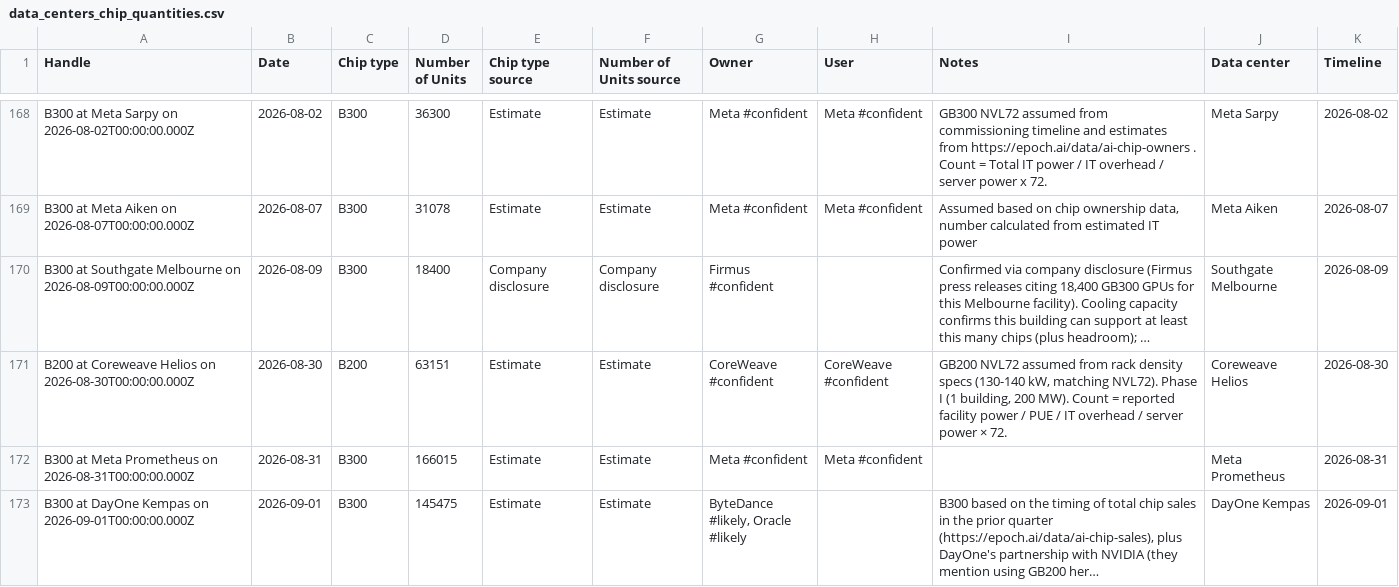
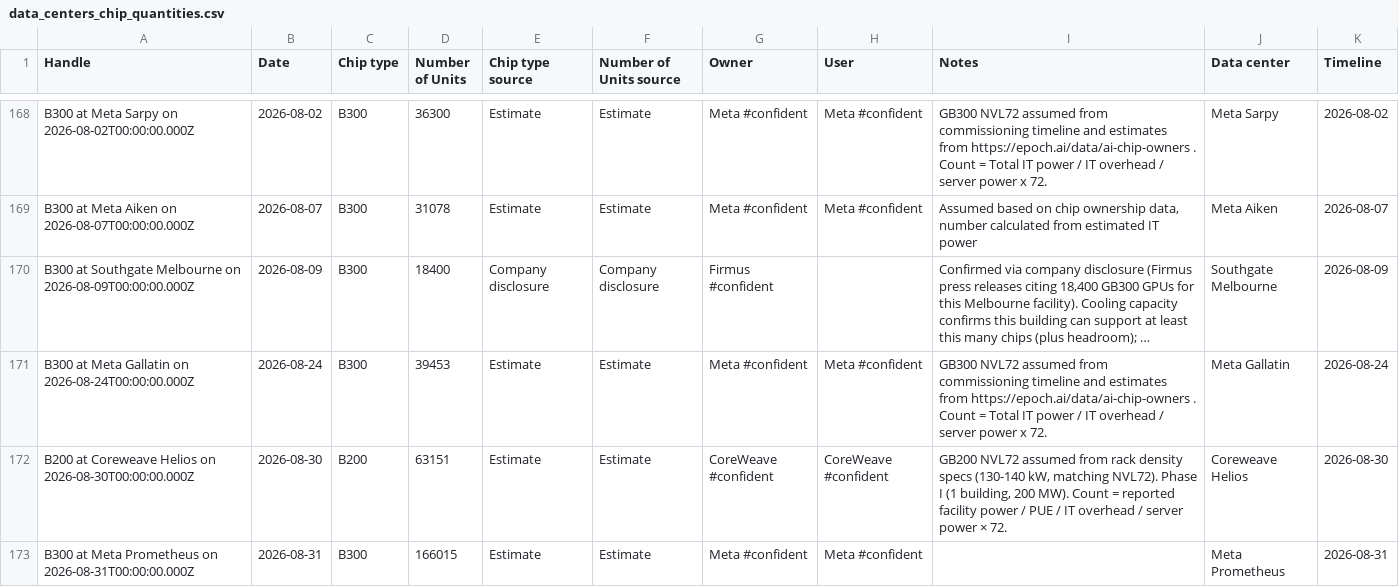
Before and after one commit to AnonRish/continental-load-registry, a CSV file: data/external/epoch_ai/data_centers_chip_quantities.csv, drawn as a sheet; only a part is shown, gaps mark what is left out; the shorter side is filled out with more unchanged rows; long unchanged cells end in …; the diff names each change by its address in the sheet, - before the commit and + after, or states it on an @@ line.

```diff
--- a/data/external/epoch_ai/data_centers_chip_quantities.csv
+++ b/data/external/epoch_ai/data_centers_chip_quantities.csv
+row 171: B300 at Meta Gallatin on 2026-08-24T00:00:00.000Z | 2026-08-24 | B300 | 39453 | Estimate | Estimate | Meta #confident | Meta #confident | GB300 NVL72 assumed from commissioning timeline and estimates from https://epoch.ai/data/ai-chip-owners . Count = Total IT power / IT overhead / server power x 72. | Meta Gallatin | 2026-08-24
```
Also changed, not shown: data/external/epoch_ai/crosswalk.csv, data/external/epoch_ai/data_center_timelines.csv, 17 other files.
